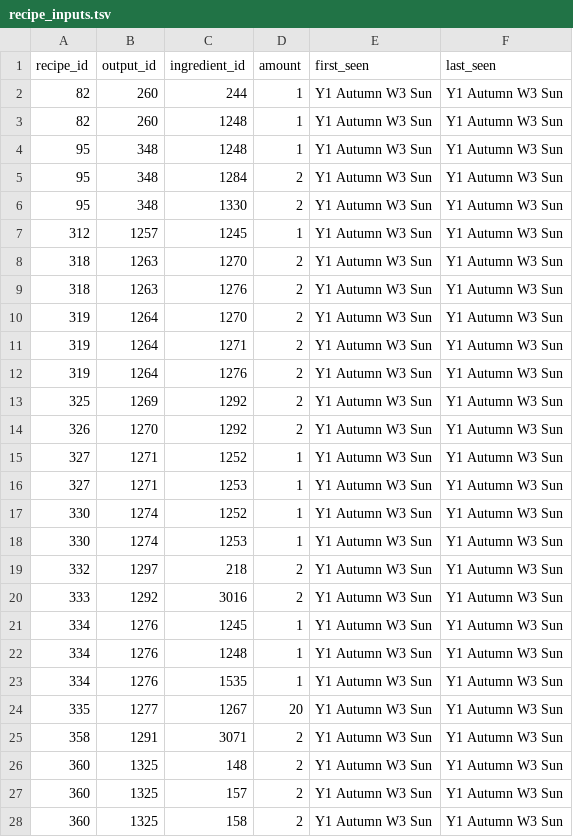
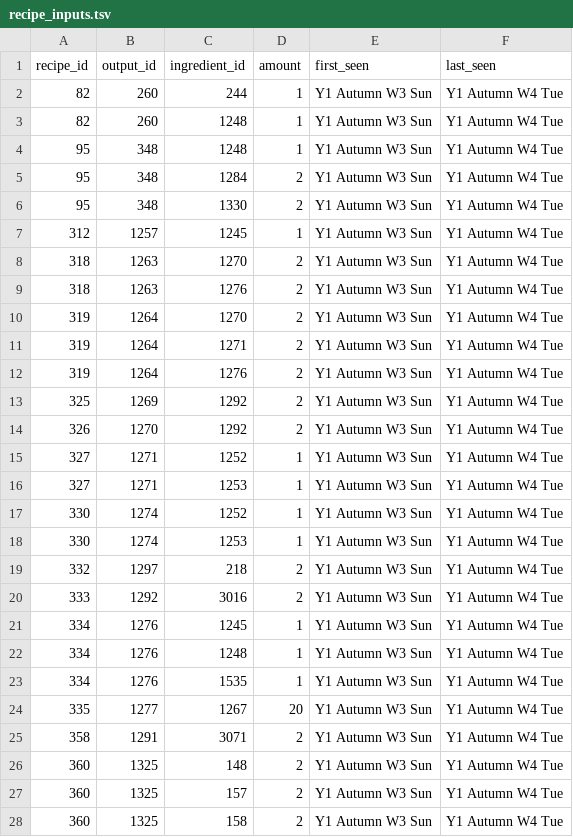
Before and after one commit to njlipinski/tr-tool, a TSV file: data/recipe_inputs.tsv, drawn as a sheet; only a part is shown; the diff covers the shown part only.

```diff
--- a/data/recipe_inputs.tsv
+++ b/data/recipe_inputs.tsv
@@ -1,28 +1,28 @@
 recipe_id	output_id	ingredient_id	amount	first_seen	last_seen
-82	260	244	1	Y1 Autumn W3 Sun	Y1 Autumn W3 Sun
-82	260	1248	1	Y1 Autumn W3 Sun	Y1 Autumn W3 Sun
-95	348	1248	1	Y1 Autumn W3 Sun	Y1 Autumn W3 Sun
-95	348	1284	2	Y1 Autumn W3 Sun	Y1 Autumn W3 Sun
-95	348	1330	2	Y1 Autumn W3 Sun	Y1 Autumn W3 Sun
-312	1257	1245	1	Y1 Autumn W3 Sun	Y1 Autumn W3 Sun
-318	1263	1270	2	Y1 Autumn W3 Sun	Y1 Autumn W3 Sun
-318	1263	1276	2	Y1 Autumn W3 Sun	Y1 Autumn W3 Sun
-319	1264	1270	2	Y1 Autumn W3 Sun	Y1 Autumn W3 Sun
-319	1264	1271	2	Y1 Autumn W3 Sun	Y1 Autumn W3 Sun
-319	1264	1276	2	Y1 Autumn W3 Sun	Y1 Autumn W3 Sun
-325	1269	1292	2	Y1 Autumn W3 Sun	Y1 Autumn W3 Sun
-326	1270	1292	2	Y1 Autumn W3 Sun	Y1 Autumn W3 Sun
-327	1271	1252	1	Y1 Autumn W3 Sun	Y1 Autumn W3 Sun
-327	1271	1253	1	Y1 Autumn W3 Sun	Y1 Autumn W3 Sun
-330	1274	1252	1	Y1 Autumn W3 Sun	Y1 Autumn W3 Sun
-330	1274	1253	1	Y1 Autumn W3 Sun	Y1 Autumn W3 Sun
-332	1297	218	2	Y1 Autumn W3 Sun	Y1 Autumn W3 Sun
-333	1292	3016	2	Y1 Autumn W3 Sun	Y1 Autumn W3 Sun
-334	1276	1245	1	Y1 Autumn W3 Sun	Y1 Autumn W3 Sun
-334	1276	1248	1	Y1 Autumn W3 Sun	Y1 Autumn W3 Sun
-334	1276	1535	1	Y1 Autumn W3 Sun	Y1 Autumn W3 Sun
-335	1277	1267	20	Y1 Autumn W3 Sun	Y1 Autumn W3 Sun
-358	1291	3071	2	Y1 Autumn W3 Sun	Y1 Autumn W3 Sun
-360	1325	148	2	Y1 Autumn W3 Sun	Y1 Autumn W3 Sun
-360	1325	157	2	Y1 Autumn W3 Sun	Y1 Autumn W3 Sun
-360	1325	158	2	Y1 Autumn W3 Sun	Y1 Autumn W3 Sun
+82	260	244	1	Y1 Autumn W3 Sun	Y1 Autumn W4 Tue
+82	260	1248	1	Y1 Autumn W3 Sun	Y1 Autumn W4 Tue
+95	348	1248	1	Y1 Autumn W3 Sun	Y1 Autumn W4 Tue
+95	348	1284	2	Y1 Autumn W3 Sun	Y1 Autumn W4 Tue
+95	348	1330	2	Y1 Autumn W3 Sun	Y1 Autumn W4 Tue
+312	1257	1245	1	Y1 Autumn W3 Sun	Y1 Autumn W4 Tue
+318	1263	1270	2	Y1 Autumn W3 Sun	Y1 Autumn W4 Tue
+318	1263	1276	2	Y1 Autumn W3 Sun	Y1 Autumn W4 Tue
+319	1264	1270	2	Y1 Autumn W3 Sun	Y1 Autumn W4 Tue
+319	1264	1271	2	Y1 Autumn W3 Sun	Y1 Autumn W4 Tue
+319	1264	1276	2	Y1 Autumn W3 Sun	Y1 Autumn W4 Tue
+325	1269	1292	2	Y1 Autumn W3 Sun	Y1 Autumn W4 Tue
+326	1270	1292	2	Y1 Autumn W3 Sun	Y1 Autumn W4 Tue
+327	1271	1252	1	Y1 Autumn W3 Sun	Y1 Autumn W4 Tue
+327	1271	1253	1	Y1 Autumn W3 Sun	Y1 Autumn W4 Tue
+330	1274	1252	1	Y1 Autumn W3 Sun	Y1 Autumn W4 Tue
+330	1274	1253	1	Y1 Autumn W3 Sun	Y1 Autumn W4 Tue
+332	1297	218	2	Y1 Autumn W3 Sun	Y1 Autumn W4 Tue
+333	1292	3016	2	Y1 Autumn W3 Sun	Y1 Autumn W4 Tue
+334	1276	1245	1	Y1 Autumn W3 Sun	Y1 Autumn W4 Tue
+334	1276	1248	1	Y1 Autumn W3 Sun	Y1 Autumn W4 Tue
+334	1276	1535	1	Y1 Autumn W3 Sun	Y1 Autumn W4 Tue
+335	1277	1267	20	Y1 Autumn W3 Sun	Y1 Autumn W4 Tue
+358	1291	3071	2	Y1 Autumn W3 Sun	Y1 Autumn W4 Tue
+360	1325	148	2	Y1 Autumn W3 Sun	Y1 Autumn W4 Tue
+360	1325	157	2	Y1 Autumn W3 Sun	Y1 Autumn W4 Tue
+360	1325	158	2	Y1 Autumn W3 Sun	Y1 Autumn W4 Tue
```
Also changed, not shown: 5 added rows and 78 edited cells elsewhere in this file, data/dish_ingredients.tsv, data/items_curated.tsv, 16 other files.
